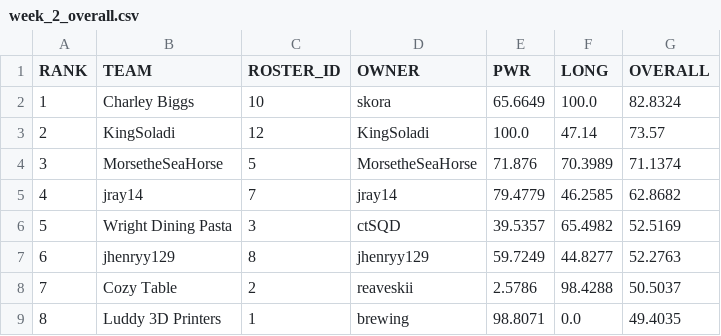
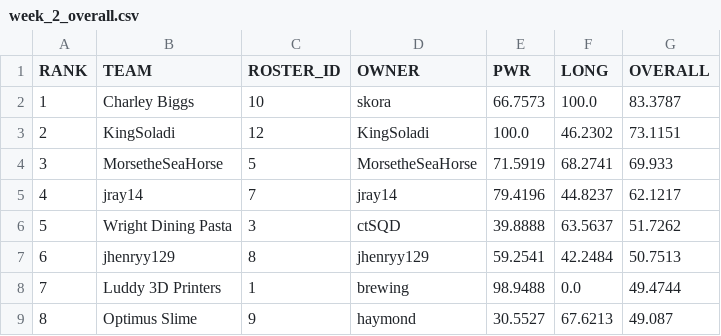
Before and after one commit to le-pantman/dynasty-power-rankings, a CSV file: reports/2026/week_2_csv/week_2_overall.csv, drawn as a sheet; only a part is shown; the diff covers the shown part only.

```diff
--- a/reports/2026/week_2_csv/week_2_overall.csv
+++ b/reports/2026/week_2_csv/week_2_overall.csv
@@ -1,9 +1,9 @@
 RANK,TEAM,ROSTER_ID,OWNER,PWR,LONG,OVERALL
-1,Charley Biggs,10,skora,65.6649,100.0,82.8324
-2,KingSoladi,12,KingSoladi,100.0,47.14,73.57
-3,MorsetheSeaHorse,5,MorsetheSeaHorse,71.876,70.3989,71.1374
-4,jray14,7,jray14,79.4779,46.2585,62.8682
-5,Wright Dining Pasta,3,ctSQD,39.5357,65.4982,52.5169
-6,jhenryy129,8,jhenryy129,59.7249,44.8277,52.2763
-7,Cozy Table,2,reaveskii,2.5786,98.4288,50.5037
-8,Luddy 3D Printers,1,brewing,98.8071,0.0,49.4035
+1,Charley Biggs,10,skora,66.7573,100.0,83.3787
+2,KingSoladi,12,KingSoladi,100.0,46.2302,73.1151
+3,MorsetheSeaHorse,5,MorsetheSeaHorse,71.5919,68.2741,69.933
+4,jray14,7,jray14,79.4196,44.8237,62.1217
+5,Wright Dining Pasta,3,ctSQD,39.8888,63.5637,51.7262
+6,jhenryy129,8,jhenryy129,59.2541,42.2484,50.7513
+7,Luddy 3D Printers,1,brewing,98.9488,0.0,49.4744
+8,Optimus Slime,9,haymond,30.5527,67.6213,49.087
```
Also changed, not shown: 14 edited cells elsewhere in this file, reports/2026/week_2_csv/week_2_long.csv, reports/2026/week_2_csv/week_2_pwr.csv, 1 other file.
